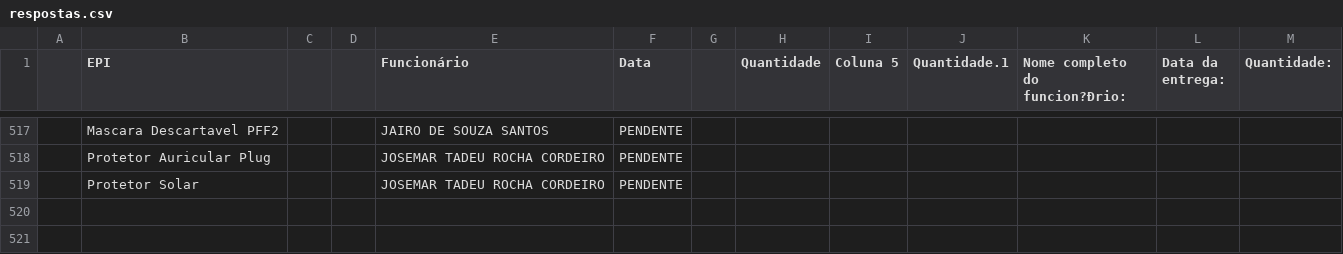
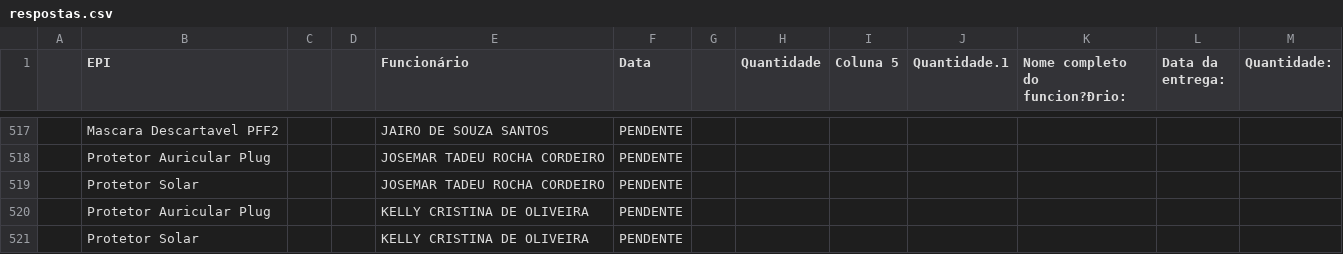
Before and after one commit to semasahst/sistema-epi, a CSV file: respostas.csv, drawn as a sheet; only a part is shown, gaps mark what is left out; the diff names each change by its address in the sheet, - before the commit and + after, or states it on an @@ line.

Commit message:
Atualização em lote: 2 registros

```diff
--- a/respostas.csv
+++ b/respostas.csv
+row 520:  | Protetor Auricular Plug |  |  | KELLY CRISTINA DE OLIVEIRA | PENDENTE
+row 521:  | Protetor Solar |  |  | KELLY CRISTINA DE OLIVEIRA | PENDENTE
```
